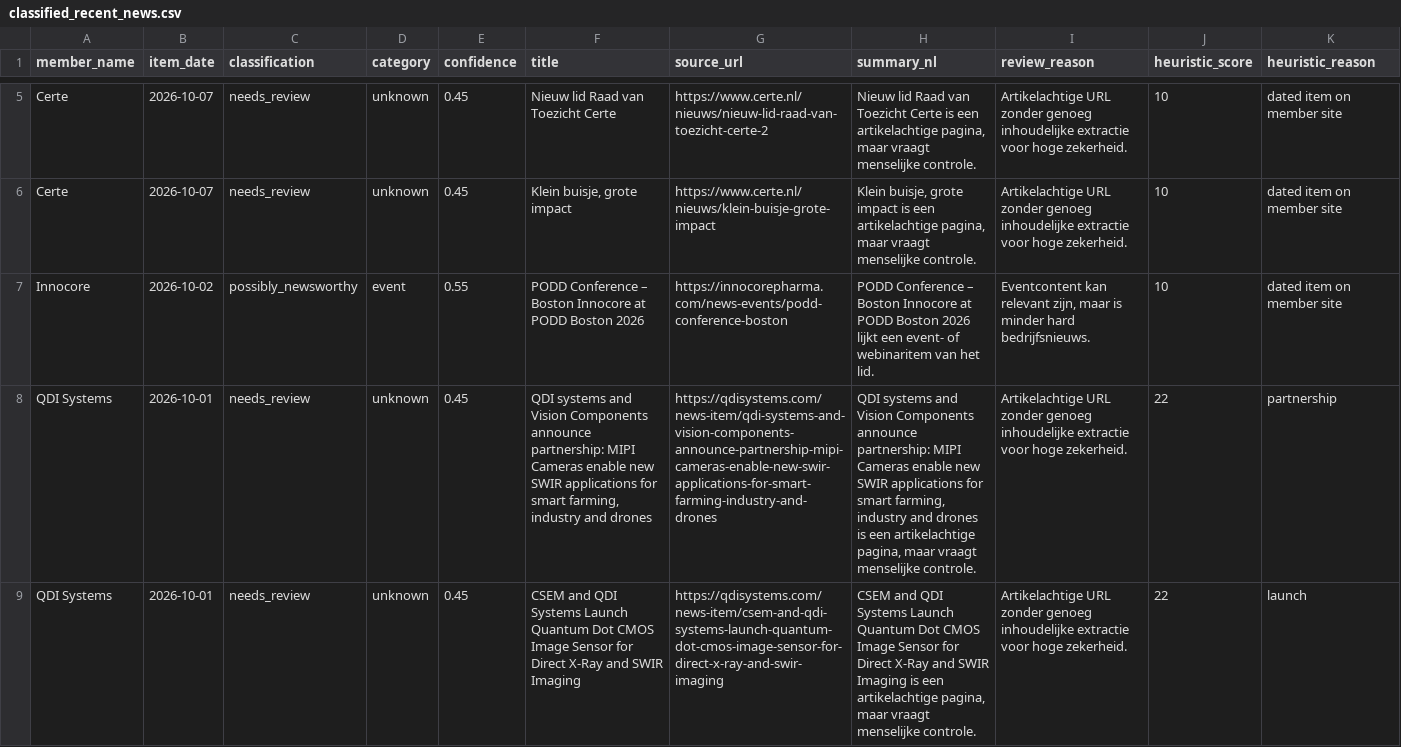
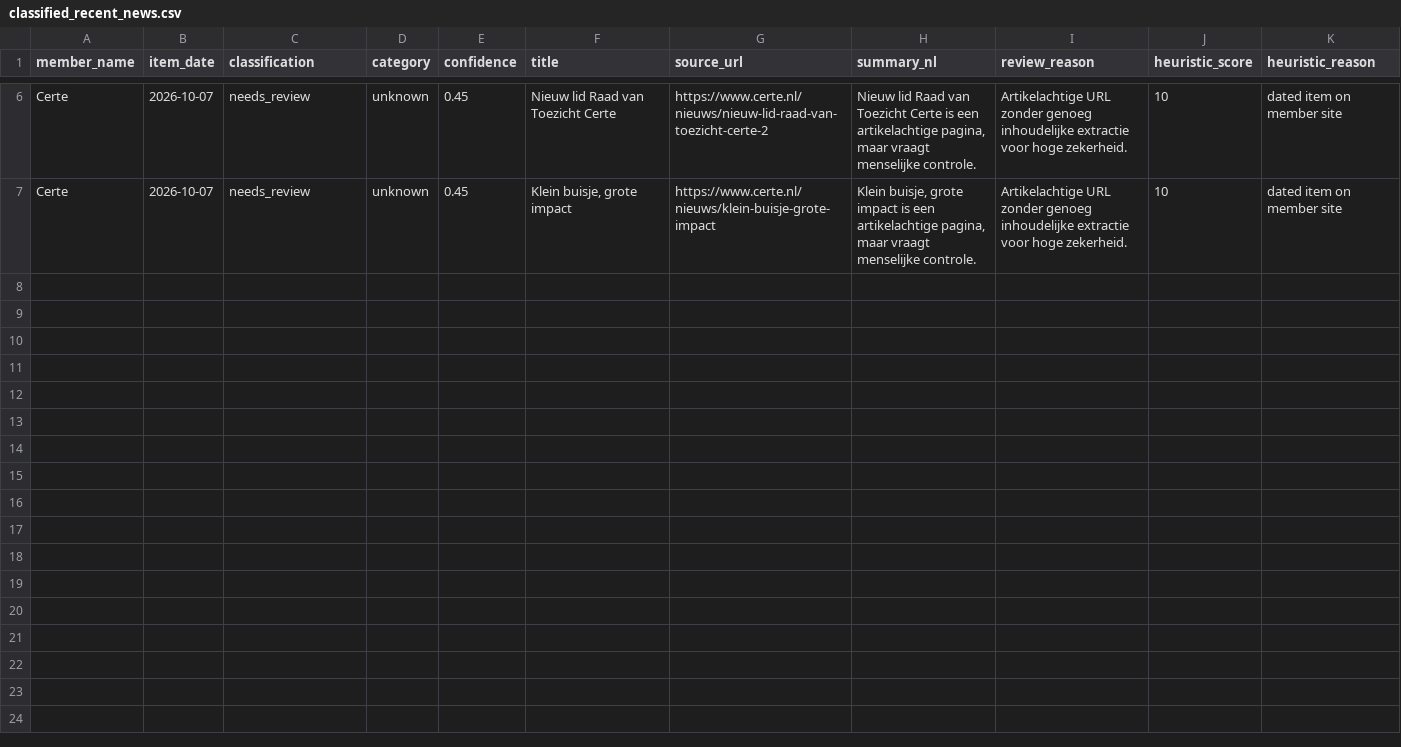
Before and after one commit to IrisTig/LC, a CSV file: dashboard_data/classified_recent_news.csv, drawn as a sheet; only a part is shown, gaps mark what is left out; removed rows and columns are numbered as before the commit, all else as after; the diff covers the shown part only; the diff names each change by its address in the sheet, - before the commit and + after, or states it on an @@ line.

```diff
--- a/dashboard_data/classified_recent_news.csv
+++ b/dashboard_data/classified_recent_news.csv
-row 7: Innocore | 2026-10-02 | possibly_newsworthy | event | 0.55 | PODD Conference – Boston Innocore at PODD Boston 2026 | https://innocorepharma.com/news-events/podd-conference-boston | PODD Conference – Boston Innocore at PODD Boston 2026 lijkt een event- of webinaritem van het lid. | Eventcontent kan relevant zijn, maar is minder hard bedrijfsnieuws. | 10 | dated item on member site
-row 8: QDI Systems | 2026-10-01 | needs_review | unknown | 0.45 | QDI systems and Vision Components announce partnership: MIPI Cameras enable new SWIR applications for smart farming, industry and drones | https://qdisystems.com/news-item/qdi-systems-and-vision-components-announce-partnership-mipi-cameras-enable-new-swir-applications-for-smart-farming-industry-and-drones | QDI systems and Vision Components announce partnership: MIPI Cameras enable new SWIR applications for smart farming, industry and drones is een artikelachtige pagina, maar vraagt menselijke controle. | Artikelachtige URL zonder genoeg inhoudelijke extractie voor hoge zekerheid. | 22 | partnership
-row 9: QDI Systems | 2026-10-01 | needs_review | unknown | 0.45 | CSEM and QDI Systems Launch Quantum Dot CMOS Image Sensor for Direct X-Ray and SWIR Imaging | https://qdisystems.com/news-item/csem-and-qdi-systems-launch-quantum-dot-cmos-image-sensor-for-direct-x-ray-and-swir-imaging | CSEM and QDI Systems Launch Quantum Dot CMOS Image Sensor for Direct X-Ray and SWIR Imaging is een artikelachtige pagina, maar vraagt menselijke controle. | Artikelachtige URL zonder genoeg inhoudelijke extractie voor hoge zekerheid. | 22 | launch
```
Also changed, not shown: 2 added rows and 4 removed rows elsewhere in this file, dashboard_data/life_members.csv, dashboard_data/member_jobs.csv, 1 other file.
